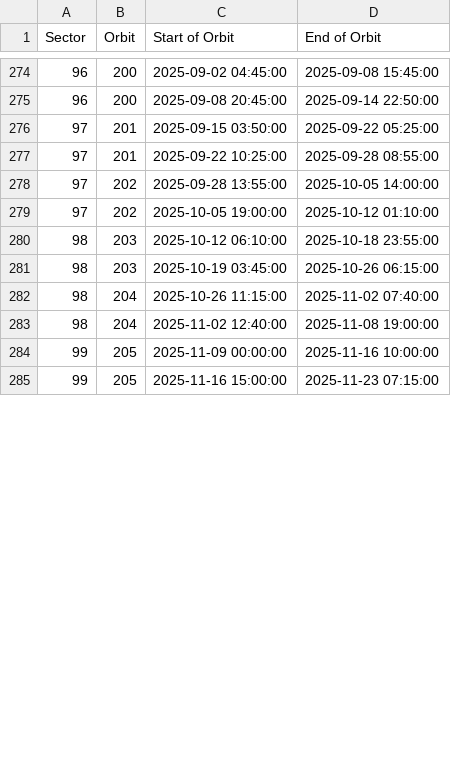
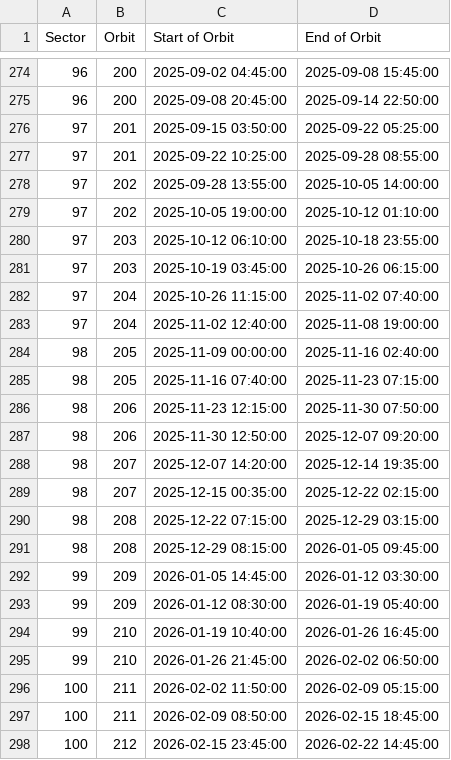
Before and after one commit to rae-holcomb/tess_scheduling, a CSV file: TESS_orbit_times.csv, drawn as a sheet; only a part is shown, gaps mark what is left out; the diff covers the shown part only.

```diff
--- a/TESS_orbit_times.csv
+++ b/TESS_orbit_times.csv
@@ -279,7 +279,20 @@ Sector,Orbit,Start of Orbit,End of Orbit
 97,202,2025-10-05 19:00:00,2025-10-12 01:10:00
-98,203,2025-10-12 06:10:00,2025-10-18 23:55:00
-98,203,2025-10-19 03:45:00,2025-10-26 06:15:00
-98,204,2025-10-26 11:15:00,2025-11-02 07:40:00
-98,204,2025-11-02 12:40:00,2025-11-08 19:00:00
-99,205,2025-11-09 00:00:00,2025-11-16 10:00:00
-99,205,2025-11-16 15:00:00,2025-11-23 07:15:00
+97,203,2025-10-12 06:10:00,2025-10-18 23:55:00
+97,203,2025-10-19 03:45:00,2025-10-26 06:15:00
+97,204,2025-10-26 11:15:00,2025-11-02 07:40:00
+97,204,2025-11-02 12:40:00,2025-11-08 19:00:00
+98,205,2025-11-09 00:00:00,2025-11-16 02:40:00
+98,205,2025-11-16 07:40:00,2025-11-23 07:15:00
+98,206,2025-11-23 12:15:00,2025-11-30 07:50:00
+98,206,2025-11-30 12:50:00,2025-12-07 09:20:00
+98,207,2025-12-07 14:20:00,2025-12-14 19:35:00
+98,207,2025-12-15 00:35:00,2025-12-22 02:15:00
+98,208,2025-12-22 07:15:00,2025-12-29 03:15:00
+98,208,2025-12-29 08:15:00,2026-01-05 09:45:00
+99,209,2026-01-05 14:45:00,2026-01-12 03:30:00
+99,209,2026-01-12 08:30:00,2026-01-19 05:40:00
+99,210,2026-01-19 10:40:00,2026-01-26 16:45:00
+99,210,2026-01-26 21:45:00,2026-02-02 06:50:00
+100,211,2026-02-02 11:50:00,2026-02-09 05:15:00
+100,211,2026-02-09 08:50:00,2026-02-15 18:45:00
+100,212,2026-02-15 23:45:00,2026-02-22 14:45:00
```
Also changed, not shown: 32 added rows and 1 edited cell elsewhere in this file, 20 other files.
